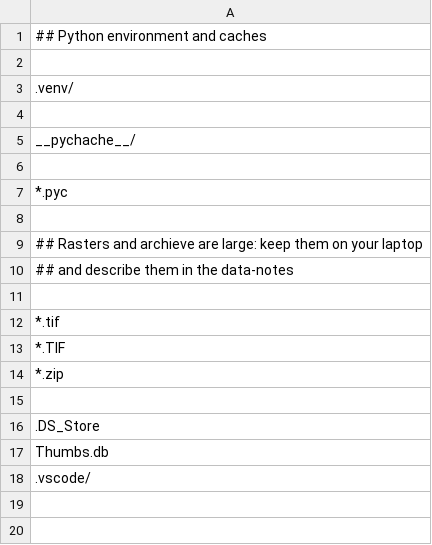
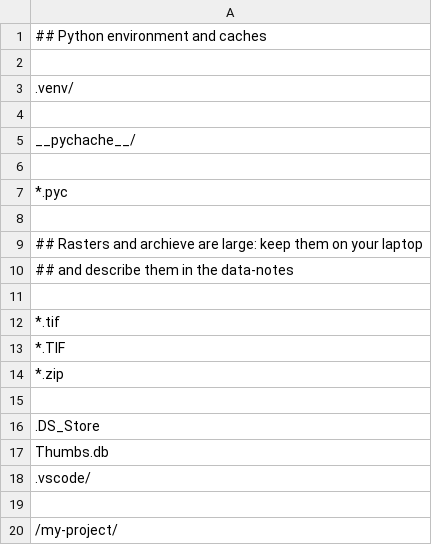
Before and after one commit to Tayokanch/geodev-lab-project, a CSV file: data/raw/ health_facilities.csv, drawn as a sheet.

Commit message:
Month 3 Setup: Libraries, starter data and gitignore

```diff
--- a/data/raw/ health_facilities.csv
+++ b/data/raw/ health_facilities.csv
@@ -18 +18,3 @@ Thumbs.db
 .vscode/
+
+/my-project/
```
